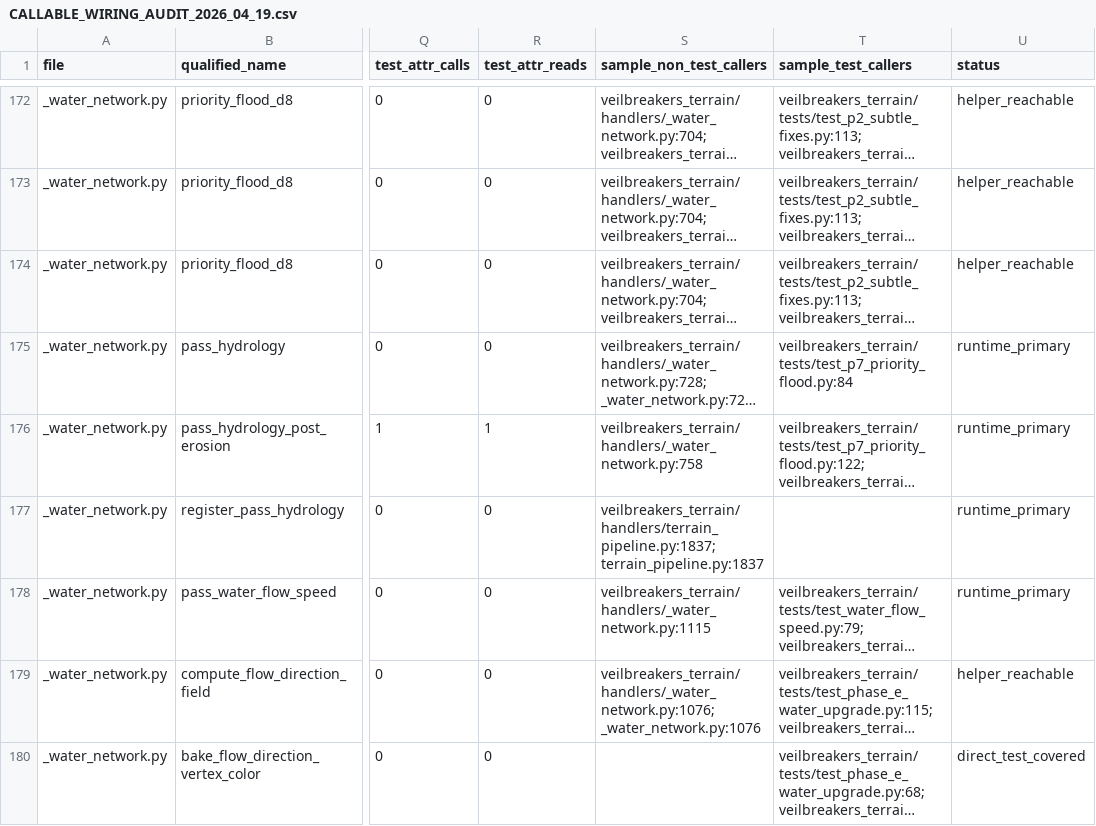
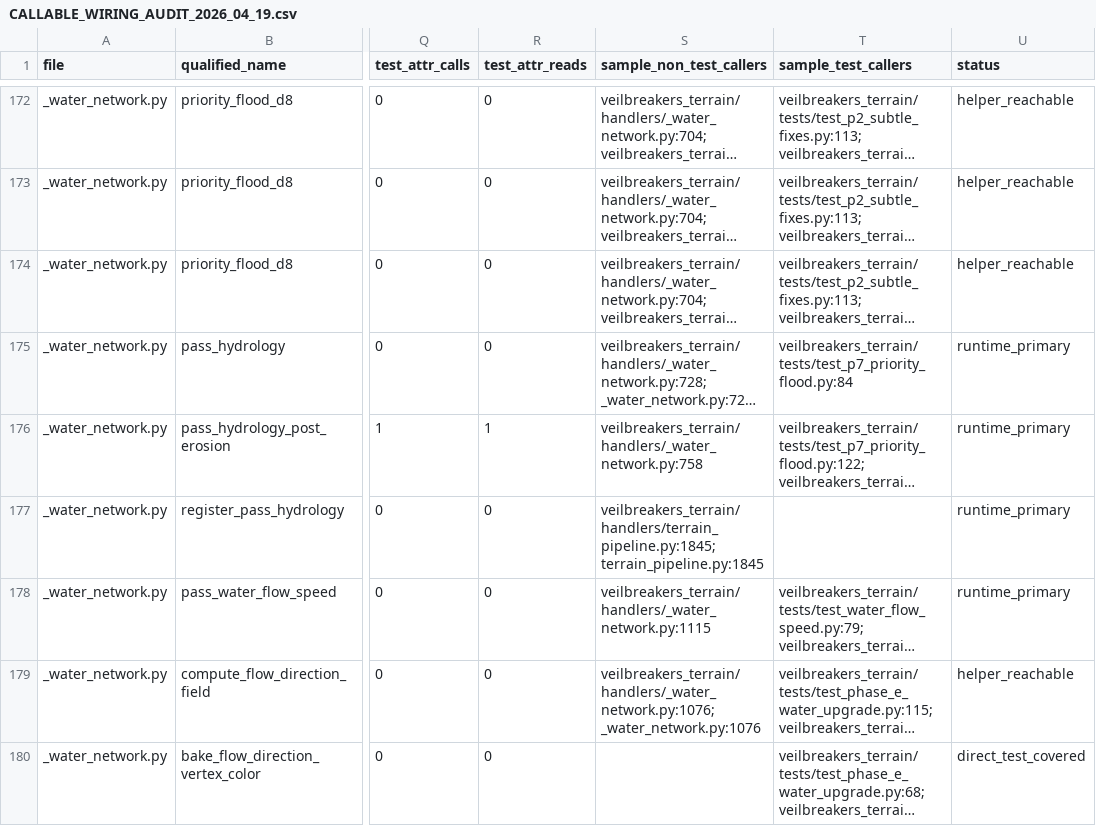
Before and after one commit to Sharks820/veilbreakers-terrain, a CSV file: output/spreadsheet/CALLABLE_WIRING_AUDIT_2026_04_19.csv, drawn as a sheet; only a part is shown, gaps mark what is left out; long unchanged cells end in …; the diff covers the shown part only; the diff names each change by its address in the sheet, - before the commit and + after, or states it on an @@ line.

Commit message:
fix(d28-29): resolve 4 PR #55 review threads
Resolves all 4 review threads on PR #55 (Codex thread #1 + Copilot threads
#2/#3/#4). Source edits + GRADES_VERIFIED.csv row + targeted tests are
already in commit 6fdab01 (round-1 resolver work re-confirmed in this
session). This commit lands the regenerated audit artifacts produced by
the four mandatory pre-push gates running clean against the resolved
state:

  * pyright_strict_baseline_gate                              -> exit 0
  * callable_census_gate --strict-zero                        -> exit 0 (1902/1902 covered)
  * scan_callable_wiring --strict-no-risk                     -> exit 0 (0 risks)
  * terrain_best_practice_guardrail --strict-grade-status
        --strict-verification                                  -> exit 0 (1904/1904 matrix rows)
  * pytest test_phase_c_d28_29_contracts_macrocolor.py         -> 31 passed
  * pytest pipeline+pass-contract+waterfall regressions        -> 349 passed

Threads addressed (replied + resolved on GitHub):
  #1 (Codex):    biome_id remap LUT — Voronoi-cell index -> 14-bucket
                 palette via stack.biome_names + BIOME_BUCKET_MAP_18_TO_14
  #2 (Copilot): test docstring corrected to match the actual quixel_ingest
                 contract (only splatmap in produces_channels; all 6 in
                 overrides)
  #3 (Copilot): waterfalls always reports particle_emitter_specs in
                 PassResult.produced_channels (was conditional on
                 truthy list, lying about pass output)
  #4 (Copilot): macro_color comments clarified + remap LUT wired
                 (shared root-cause fix with thread #1)

```diff
--- a/output/spreadsheet/CALLABLE_WIRING_AUDIT_2026_04_19.csv
+++ b/output/spreadsheet/CALLABLE_WIRING_AUDIT_2026_04_19.csv
-S177 (sample_non_test_callers): veilbreakers_terrain/handlers/terrain_pipeline.py:1837; terrain_pipeline.py:1837
+S177 (sample_non_test_callers): veilbreakers_terrain/handlers/terrain_pipeline.py:1845; terrain_pipeline.py:1845
```
Also changed, not shown: 1 added row and 68 edited cells elsewhere in this file, 6 other files.
